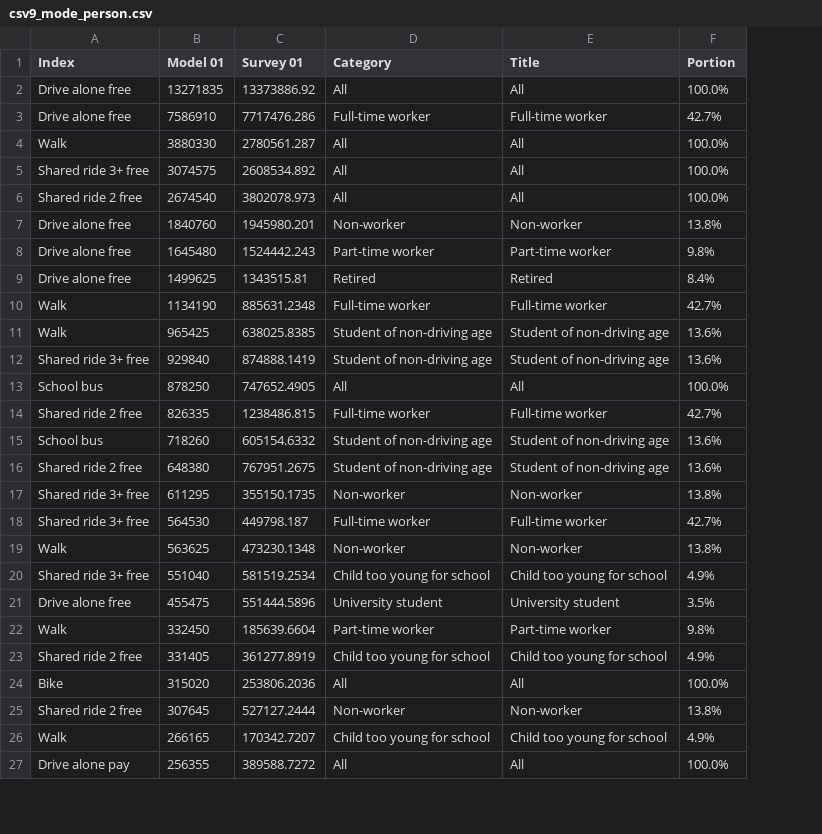
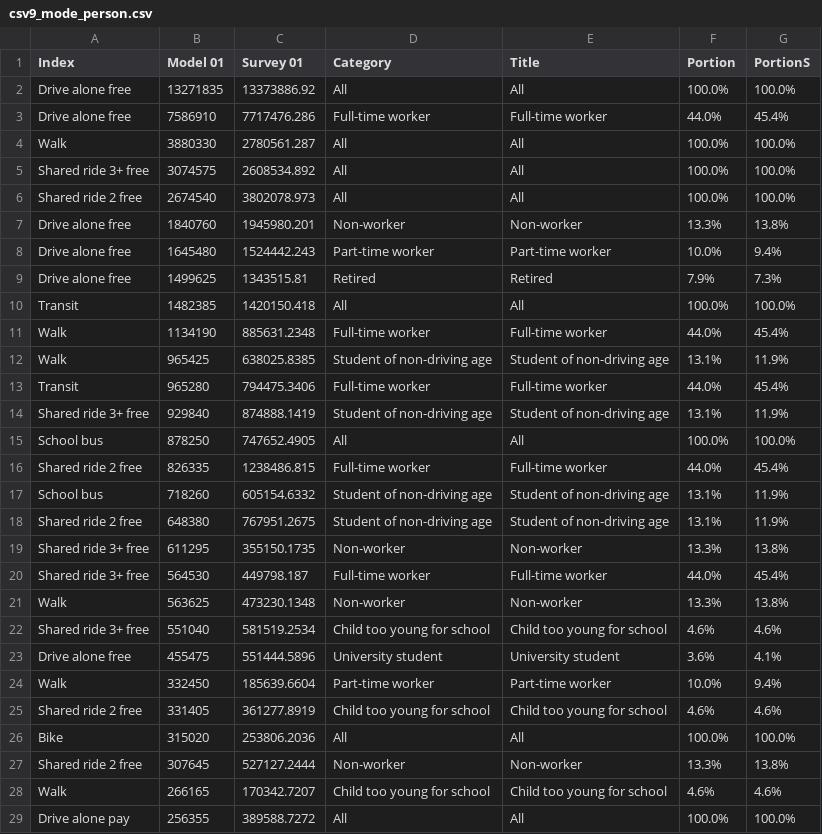
Before and after one commit to CMAP-REPOS/cmap_abm_report, a CSV file: data/csv9_mode_person.csv, drawn as a sheet; only a part is shown; addresses are those after the commit; the diff covers the shown part only; the diff names each change by its address in the sheet, - before the commit and + after, or states it on an @@ line.

Commit message:
add transit back in

```diff
--- a/data/csv9_mode_person.csv
+++ b/data/csv9_mode_person.csv
+column G (PortionS), rows 2-9: 100.0% | 45.4% | 100.0% | 100.0% | 100.0% | 13.8% | 9.4% | 7.3%; rows 11-12: 45.4% | 11.9%; rows 14-29: 11.9% | 100.0% | 45.4% | 11.9% | 11.9% | 13.8% | 45.4% | 13.8% | 4.6% | 4.1% | 9.4% | 4.6% | 100.0% | 13.8% | 4.6% | 100.0%
-F3 (Portion): 42.7%
+F3 (Portion): 44.0%
-F7 (Portion): 13.8%
+F7 (Portion): 13.3%
-F8 (Portion): 9.8%
+F8 (Portion): 10.0%
-F9 (Portion): 8.4%
+F9 (Portion): 7.9%
+row 10: Transit | 1482385 | 1420150.418 | All | All | 100.0% | 100.0%
-F11 (Portion): 42.7%
+F11 (Portion): 44.0%
-F12 (Portion): 13.6%
+F12 (Portion): 13.1%
+row 13: Transit | 965280 | 794475.3406 | Full-time worker | Full-time worker | 44.0% | 45.4%
-F14 (Portion): 13.6%
+F14 (Portion): 13.1%
-F16 (Portion): 42.7%
+F16 (Portion): 44.0%
-F17:F18 (Portion): 13.6%
+F17:F18 (Portion): 13.1%
-F19 (Portion): 13.8%
+F19 (Portion): 13.3%
-F20 (Portion): 42.7%
+F20 (Portion): 44.0%
-F21 (Portion): 13.8%
+F21 (Portion): 13.3%
-F22 (Portion): 4.9%
+F22 (Portion): 4.6%
-F23 (Portion): 3.5%
+F23 (Portion): 3.6%
-F24 (Portion): 9.8%
+F24 (Portion): 10.0%
-F25 (Portion): 4.9%
+F25 (Portion): 4.6%
-F27 (Portion): 13.8%
+F27 (Portion): 13.3%
-F28 (Portion): 4.9%
+F28 (Portion): 4.6%
```
Also changed, not shown: 8 added rows, 1 removed row and 60 edited cells elsewhere in this file.
